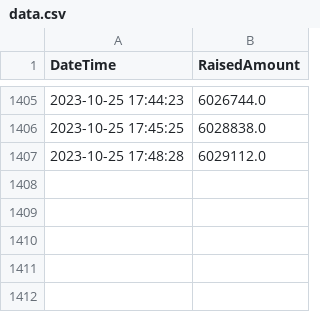
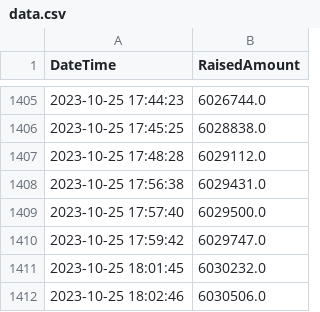
Before and after one commit to IgorNascAlves/projeto_ghanor, a CSV file: App/data.csv, drawn as a sheet; only a part is shown, gaps mark what is left out.

```diff
--- a/App/data.csv
+++ b/App/data.csv
@@ -1407 +1407,6 @@ DateTime,RaisedAmount
 2023-10-25 17:48:28,6029112.0
+2023-10-25 17:56:38,6029431.0
+2023-10-25 17:57:40,6029500.0
+2023-10-25 17:59:42,6029747.0
+2023-10-25 18:01:45,6030232.0
+2023-10-25 18:02:46,6030506.0
```
Also changed, not shown: 3 other files.
